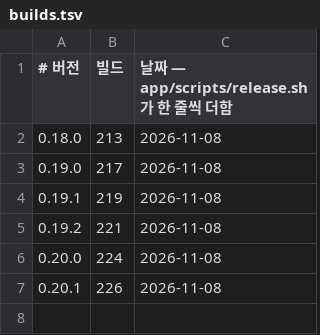
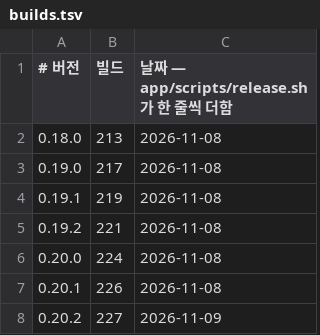
Before and after one commit to d2ntr5/video-toolkit-releases, a TSV file: builds.tsv, drawn as a sheet.

```diff
--- a/builds.tsv
+++ b/builds.tsv
@@ -7 +7,2 @@
 0.20.1	226	2026-11-08
+0.20.2	227	2026-11-09
```
Also changed, not shown: 3 other files.
